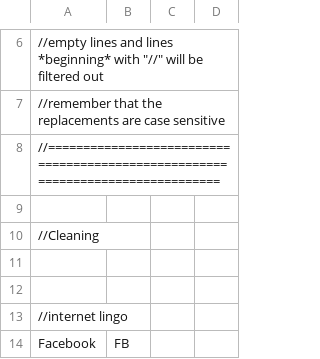
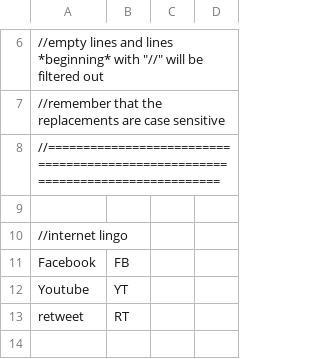
Before and after one commit to chrisgrieser/twitter-workspace-for-drafts, a CSV file: shorten_list.csv, drawn as a sheet; only a part is shown, gaps mark what is left out; the shorter side is filled out with more unchanged rows.

Commit message:
Add files via upload

```diff
--- a/shorten_list.csv
+++ b/shorten_list.csv
@@ -9,5 +9,2 @@
 
-//Cleaning
-"  "," "
-
 //internet lingo
```
